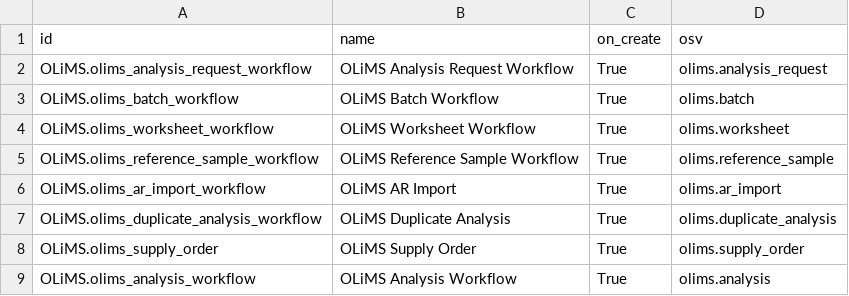
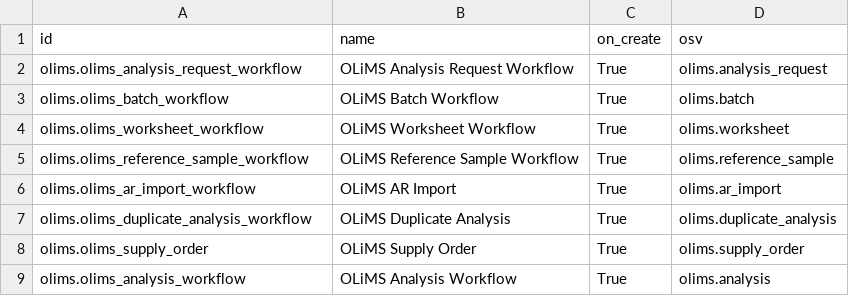
Before and after one commit to yasir1brahim/OLiMS, a CSV file: data/workflow.csv, drawn as a sheet.

```diff
--- a/data/workflow.csv
+++ b/data/workflow.csv
@@ -1,9 +1,9 @@
 id,name,on_create,osv
-OLiMS.olims_analysis_request_workflow,OLiMS Analysis Request Workflow,True,olims.analysis_request
-OLiMS.olims_batch_workflow,OLiMS Batch Workflow,True,olims.batch
-OLiMS.olims_worksheet_workflow,OLiMS Worksheet Workflow,True,olims.worksheet
-OLiMS.olims_reference_sample_workflow,OLiMS Reference Sample Workflow,True,olims.reference_sample
-OLiMS.olims_ar_import_workflow,OLiMS AR Import,True,olims.ar_import
-OLiMS.olims_duplicate_analysis_workflow,OLiMS Duplicate Analysis,True,olims.duplicate_analysis
-OLiMS.olims_supply_order,OLiMS Supply Order,True,olims.supply_order
-OLiMS.olims_analysis_workflow,OLiMS Analysis Workflow,True,olims.analysis
+olims.olims_analysis_request_workflow,OLiMS Analysis Request Workflow,True,olims.analysis_request
+olims.olims_batch_workflow,OLiMS Batch Workflow,True,olims.batch
+olims.olims_worksheet_workflow,OLiMS Worksheet Workflow,True,olims.worksheet
+olims.olims_reference_sample_workflow,OLiMS Reference Sample Workflow,True,olims.reference_sample
+olims.olims_ar_import_workflow,OLiMS AR Import,True,olims.ar_import
+olims.olims_duplicate_analysis_workflow,OLiMS Duplicate Analysis,True,olims.duplicate_analysis
+olims.olims_supply_order,OLiMS Supply Order,True,olims.supply_order
+olims.olims_analysis_workflow,OLiMS Analysis Workflow,True,olims.analysis
```
Also changed, not shown: data/workflow.activity.csv, data/workflow.transition.csv, 31 other files.
